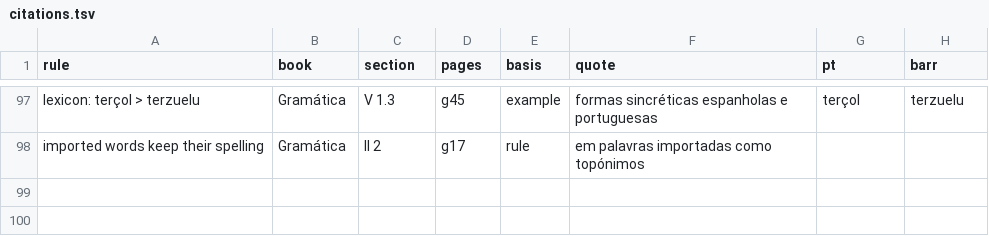
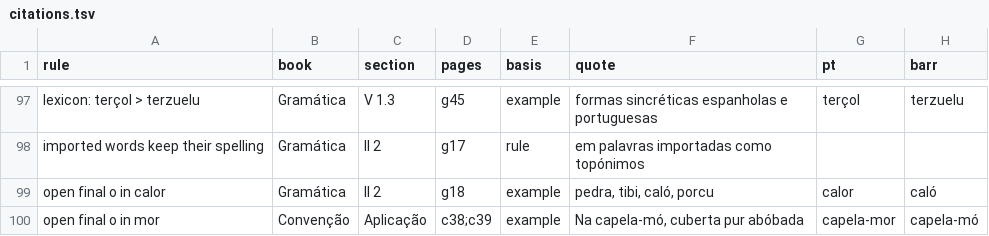
Before and after one commit to TigreGotico/pt2barranquenho, a TSV file: rules/citations.tsv, drawn as a sheet; only a part is shown, gaps mark what is left out; the diff names each change by its address in the sheet, - before the commit and + after, or states it on an @@ line.

```diff
--- a/rules/citations.tsv
+++ b/rules/citations.tsv
+row 99: open final o in calor | Gramática | II 2 | g18 | example | pedra, tibi, caló, porcu | calor | caló
+row 100: open final o in mor | Convenção | Aplicação | c38;c39 | example | Na capela-mó, cuberta pur abóbada | capela-mor | capela-mó
```
Also changed, not shown: 3 other files.
